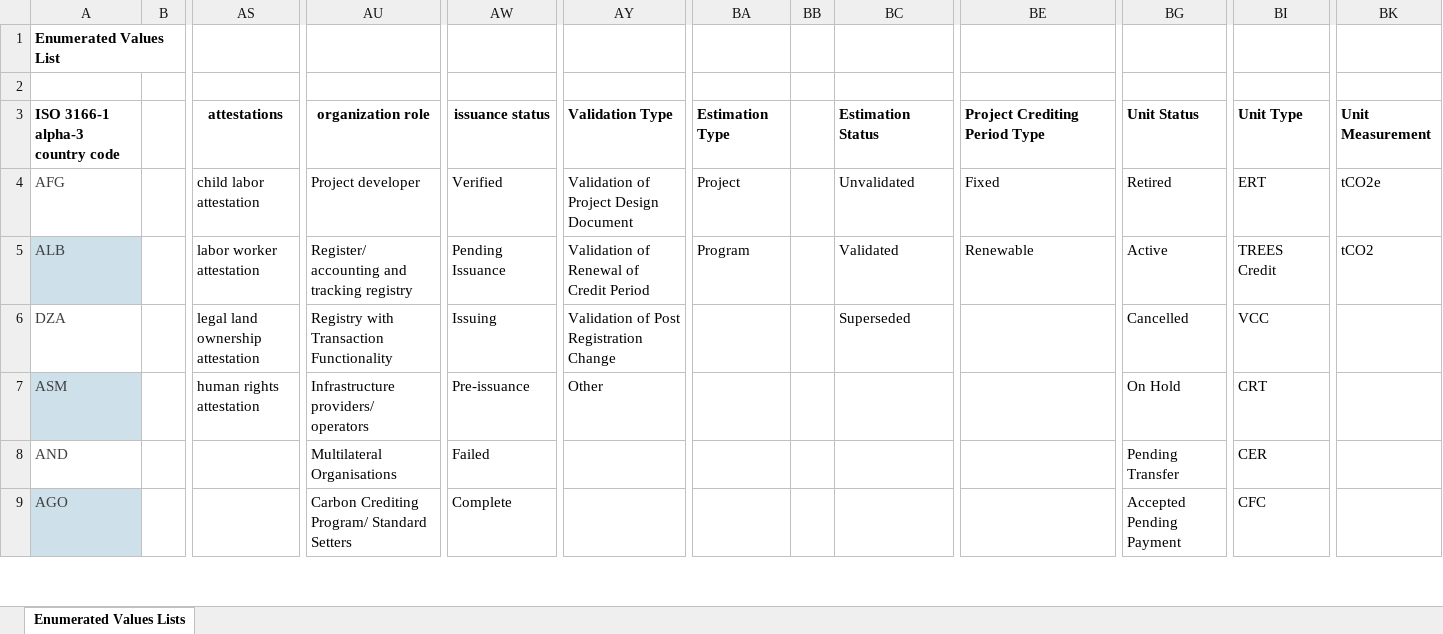
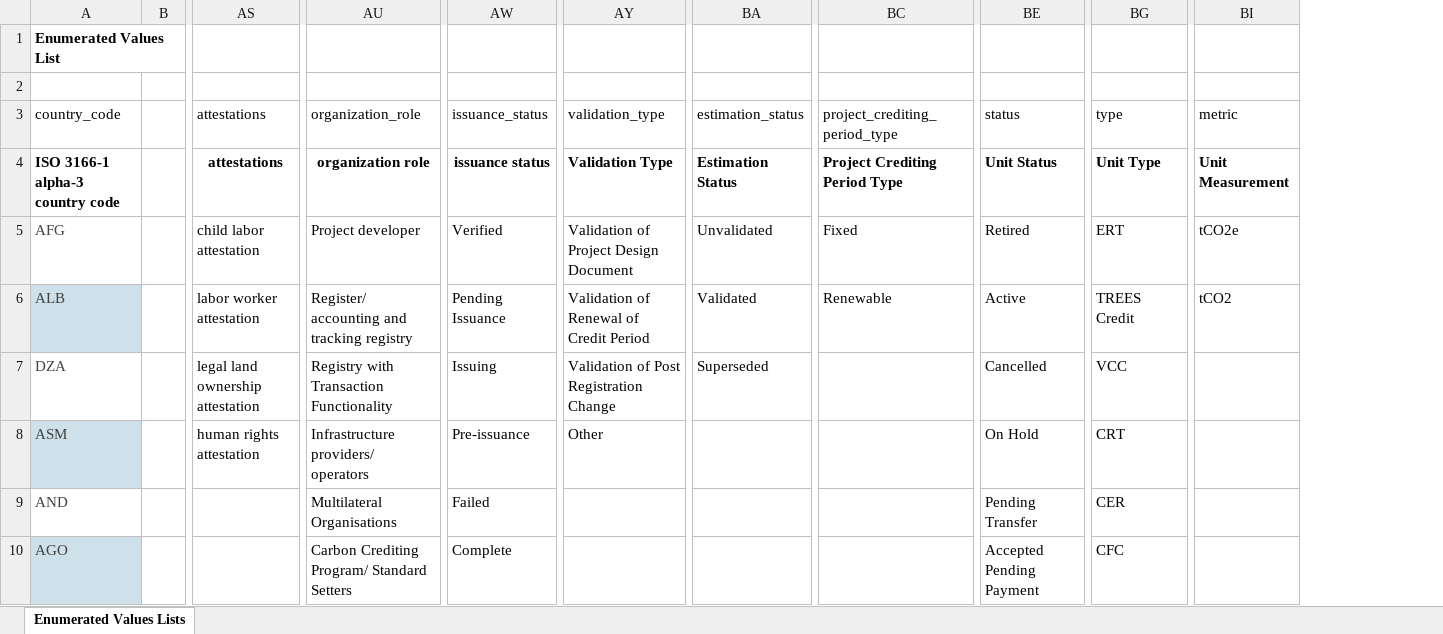
Before and after one commit to Carbon-Data-Open-Protocol/Carbon-Data-Open-Protocol, an Excel workbook: docs/CDOP Enumerated Values Lists.xlsx, sheet Enumerated Values Lists, drawn as a sheet; only a part is shown, gaps mark what is left out; values as stored, in another font and other column widths than the file's, no borders; removed rows and columns are numbered as before the commit, all else as after; rows hold the shown columns only; the diff names each change by its address in the sheet, - before the commit and + after, or states it on an @@ line.

Commit message:
add matching field names

```diff
--- a/docs/CDOP Enumerated Values Lists.xlsx (sheet Enumerated Values Lists)
+++ b/docs/CDOP Enumerated Values Lists.xlsx (sheet Enumerated Values Lists)
-column BA, rows 3-5: Estimation Type | Project | Program
-column BB, empty
+row 3: country_code |  | attestations | organization_role | issuance_status | validation_type | estimation_status | project_crediting_period_type | status | type | metric
```
